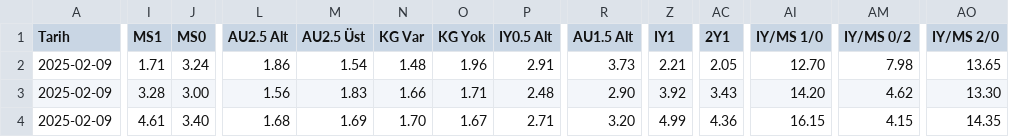
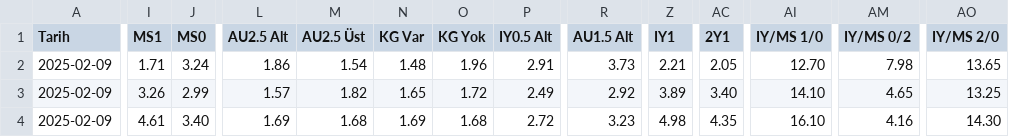
Before and after one commit to analysematchodds/match_odds_csv, a CSV file: seriea.csv, drawn as a sheet; only a part is shown, gaps mark what is left out; the diff covers the shown part only; the diff names each change by its address in the sheet, - before the commit and + after, or states it on an @@ line.

Commit message:
Update matchodds.csv

```diff
--- a/seriea.csv
+++ b/seriea.csv
-I3 (MS1): 3.28
+I3 (MS1): 3.26
-J3 (MS0): 3.00
+J3 (MS0): 2.99
-L3 (AU2.5 Alt): 1.56
+L3 (AU2.5 Alt): 1.57
-M3 (AU2.5 Üst): 1.83
+M3 (AU2.5 Üst): 1.82
-N3 (KG Var): 1.66
+N3 (KG Var): 1.65
-O3 (KG Yok): 1.71
+O3 (KG Yok): 1.72
-P3 (IY0.5 Alt): 2.48
+P3 (IY0.5 Alt): 2.49
-R3 (AU1.5 Alt): 2.90
+R3 (AU1.5 Alt): 2.92
-Z3 (IY1): 3.92
+Z3 (IY1): 3.89
-AC3 (2Y1): 3.43
+AC3 (2Y1): 3.40
-AI3 (IY/MS 1/0): 14.20
+AI3 (IY/MS 1/0): 14.10
-AM3 (IY/MS 0/2): 4.62
+AM3 (IY/MS 0/2): 4.65
-AO3 (IY/MS 2/0): 13.30
+AO3 (IY/MS 2/0): 13.25
-L4 (AU2.5 Alt): 1.68
+L4 (AU2.5 Alt): 1.69
-M4 (AU2.5 Üst): 1.69
+M4 (AU2.5 Üst): 1.68
-N4 (KG Var): 1.70
+N4 (KG Var): 1.69
-O4 (KG Yok): 1.67
+O4 (KG Yok): 1.68
-P4 (IY0.5 Alt): 2.71
+P4 (IY0.5 Alt): 2.72
-R4 (AU1.5 Alt): 3.20
+R4 (AU1.5 Alt): 3.23
-Z4 (IY1): 4.99
+Z4 (IY1): 4.98
-AC4 (2Y1): 4.36
+AC4 (2Y1): 4.35
-AI4 (IY/MS 1/0): 16.15
+AI4 (IY/MS 1/0): 16.10
-AM4 (IY/MS 0/2): 4.15
+AM4 (IY/MS 0/2): 4.16
-AO4 (IY/MS 2/0): 14.35
+AO4 (IY/MS 2/0): 14.30
```
Also changed, not shown: 67 edited cells elsewhere in this file.
